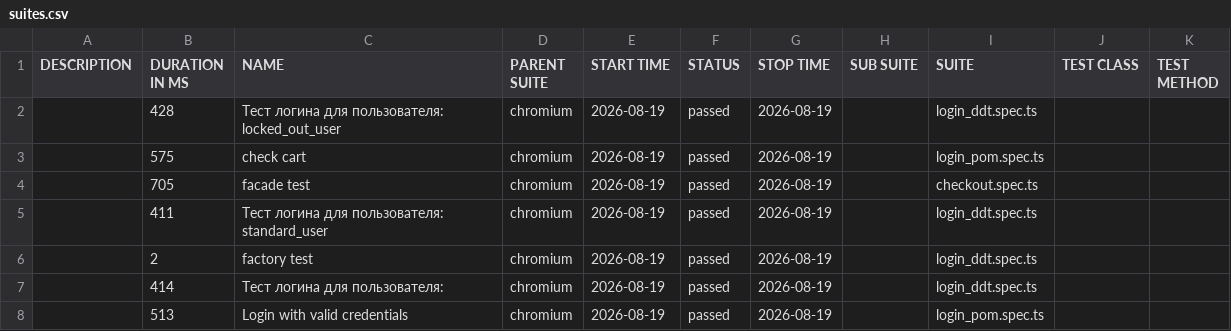
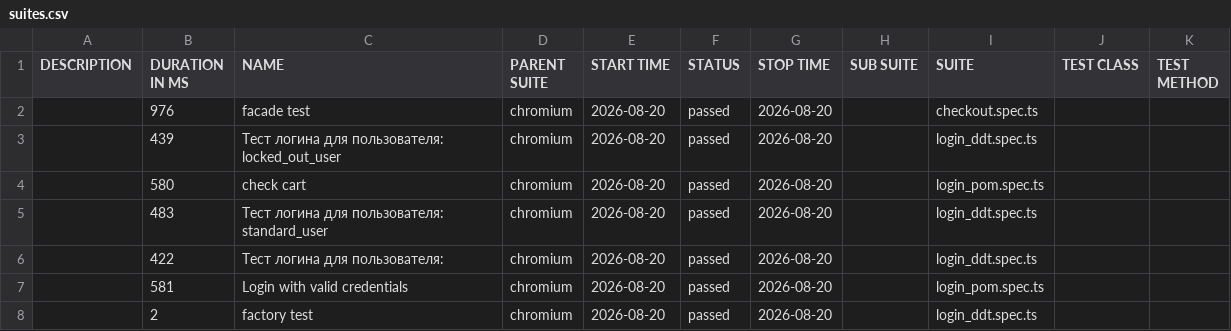
Before and after one commit to McRonnic/playwright-practice, a CSV file: data/suites.csv, drawn as a sheet.

```diff
--- a/data/suites.csv
+++ b/data/suites.csv
@@ -1,8 +1,8 @@
 "DESCRIPTION","DURATION IN MS","NAME","PARENT SUITE","START TIME","STATUS","STOP TIME","SUB SUITE","SUITE","TEST CLASS","TEST METHOD"
-"","428","Тест логина для пользователя: locked_out_user","chromium","2026-08-19","passed","2026-08-19","","login_ddt.spec.ts","",""
-"","575","check cart","chromium","2026-08-19","passed","2026-08-19","","login_pom.spec.ts","",""
-"","705","facade test","chromium","2026-08-19","passed","2026-08-19","","checkout.spec.ts","",""
-"","411","Тест логина для пользователя: standard_user","chromium","2026-08-19","passed","2026-08-19","","login_ddt.spec.ts","",""
-"","2","factory test","chromium","2026-08-19","passed","2026-08-19","","login_ddt.spec.ts","",""
-"","414","Тест логина для пользователя:","chromium","2026-08-19","passed","2026-08-19","","login_ddt.spec.ts","",""
-"","513","Login with valid credentials","chromium","2026-08-19","passed","2026-08-19","","login_pom.spec.ts","",""
+"","976","facade test","chromium","2026-08-20","passed","2026-08-20","","checkout.spec.ts","",""
+"","439","Тест логина для пользователя: locked_out_user","chromium","2026-08-20","passed","2026-08-20","","login_ddt.spec.ts","",""
+"","580","check cart","chromium","2026-08-20","passed","2026-08-20","","login_pom.spec.ts","",""
+"","483","Тест логина для пользователя: standard_user","chromium","2026-08-20","passed","2026-08-20","","login_ddt.spec.ts","",""
+"","422","Тест логина для пользователя:","chromium","2026-08-20","passed","2026-08-20","","login_ddt.spec.ts","",""
+"","581","Login with valid credentials","chromium","2026-08-20","passed","2026-08-20","","login_pom.spec.ts","",""
+"","2","factory test","chromium","2026-08-20","passed","2026-08-20","","login_ddt.spec.ts","",""
```
Also changed, not shown: 46 other files.
